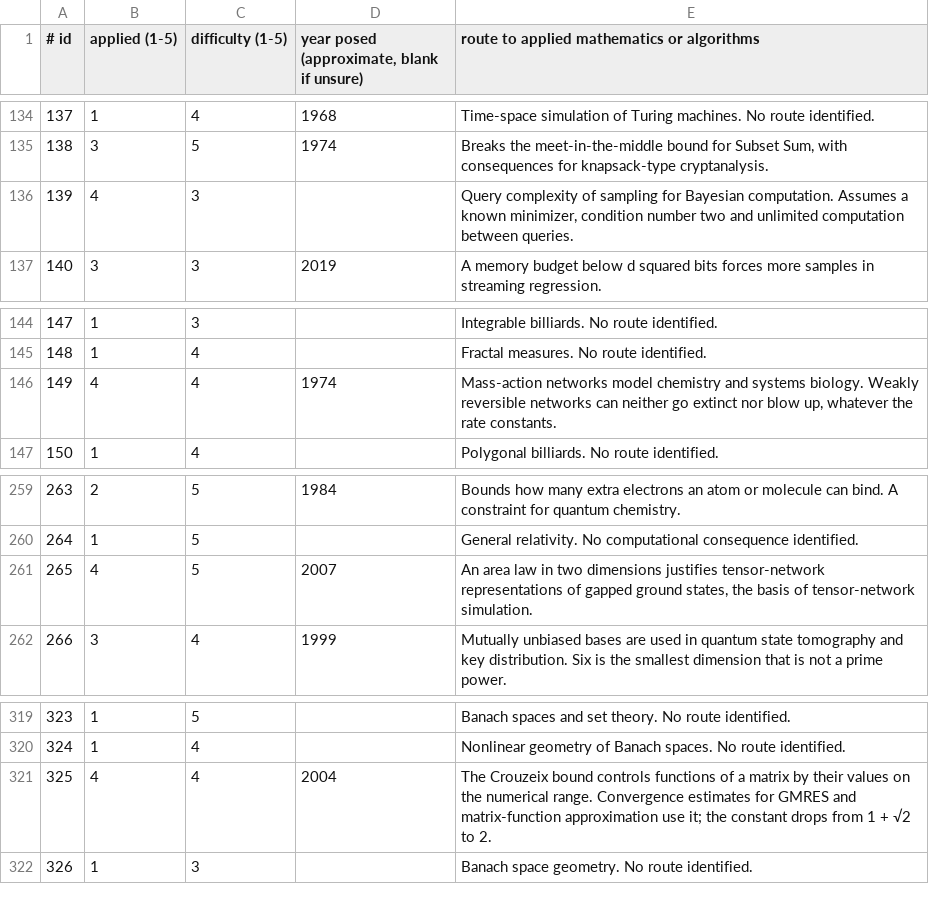
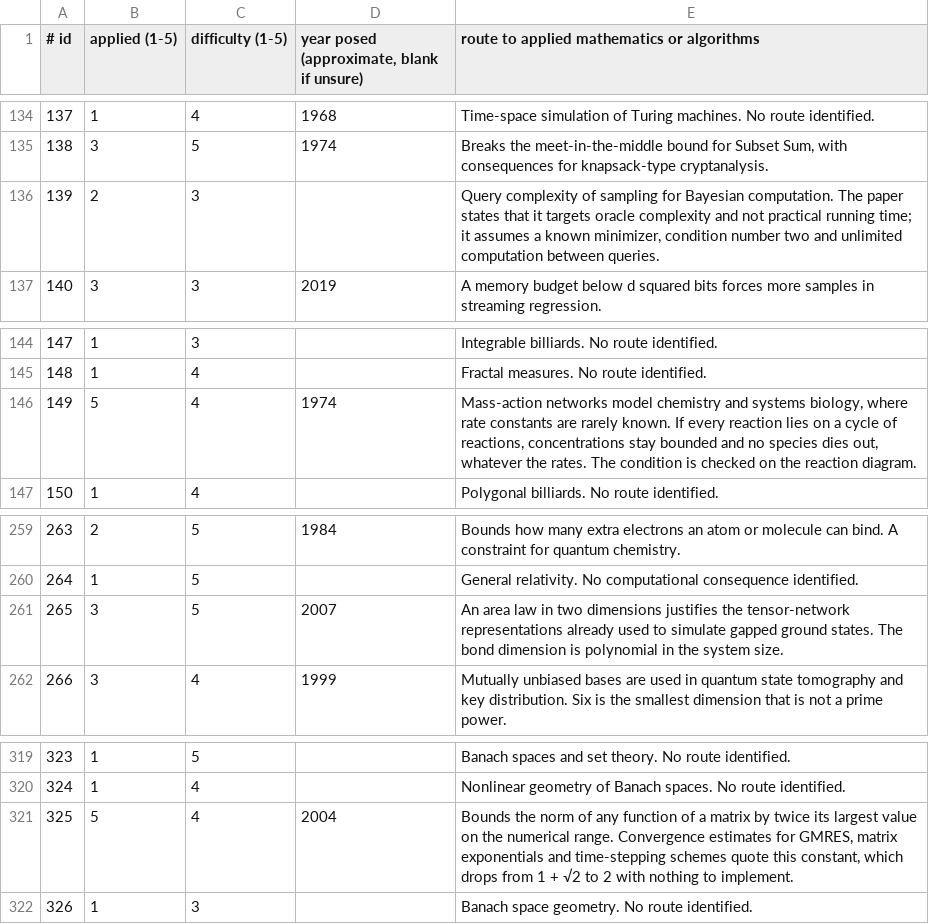
Before and after one commit to microprediction/pure, a TSV file: scripts/openai_math/scores.tsv, drawn as a sheet; only a part is shown, gaps mark what is left out; the diff covers the shown part only.

```diff
--- a/scripts/openai_math/scores.tsv
+++ b/scripts/openai_math/scores.tsv
@@ -135,3 +135,3 @@
 138|3|5|1974|Breaks the meet-in-the-middle bound for Subset Sum, with consequences for knapsack-type cryptanalysis.
-139|4|3||Query complexity of sampling for Bayesian computation. Assumes a known minimizer, condition number two and unlimited computation between queries.
+139|2|3||Query complexity of sampling for Bayesian computation. The paper states that it targets oracle complexity and not practical running time; it assumes a known minimizer, condition number two and unlimited computation between queries.
 140|3|3|2019|A memory budget below d squared bits forces more samples in streaming regression.
@@ -145,3 +145,3 @@
 148|1|4||Fractal measures. No route identified.
-149|4|4|1974|Mass-action networks model chemistry and systems biology. Weakly reversible networks can neither go extinct nor blow up, whatever the rate constants.
+149|5|4|1974|Mass-action networks model chemistry and systems biology, where rate constants are rarely known. If every reaction lies on a cycle of reactions, concentrations stay bounded and no species dies out, whatever the rates. The condition is checked on the reaction diagram.
 150|1|4||Polygonal billiards. No route identified.
@@ -260,3 +260,3 @@
 264|1|5||General relativity. No computational consequence identified.
-265|4|5|2007|An area law in two dimensions justifies tensor-network representations of gapped ground states, the basis of tensor-network simulation.
+265|3|5|2007|An area law in two dimensions justifies the tensor-network representations already used to simulate gapped ground states. The bond dimension is polynomial in the system size.
 266|3|4|1999|Mutually unbiased bases are used in quantum state tomography and key distribution. Six is the smallest dimension that is not a prime power.
@@ -320,3 +320,3 @@
 324|1|4||Nonlinear geometry of Banach spaces. No route identified.
-325|4|4|2004|The Crouzeix bound controls functions of a matrix by their values on the numerical range. Convergence estimates for GMRES and matrix-function approximation use it; the constant drops from 1 + √2 to 2.
+325|5|4|2004|Bounds the norm of any function of a matrix by twice its largest value on the numerical range. Convergence estimates for GMRES, matrix exponentials and time-stepping schemes quote this constant, which drops from 1 + √2 to 2 with nothing to implement.
 326|1|3||Banach space geometry. No route identified.
```
Also changed, not shown: 32 edited cells elsewhere in this file, 9 other files.
